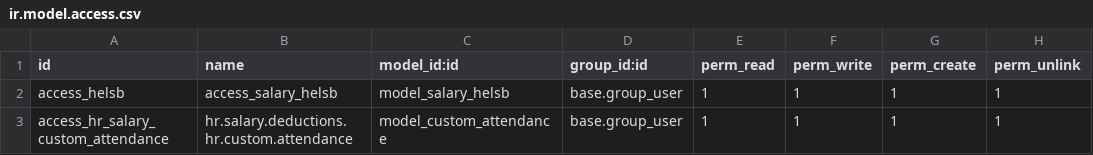
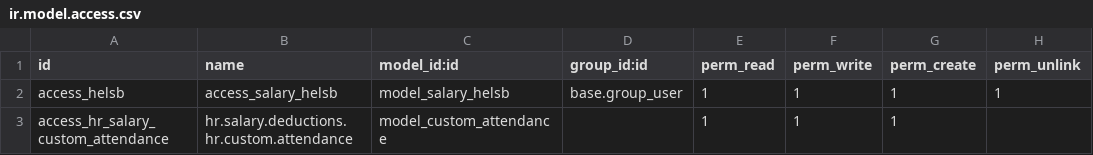
Before and after one commit to benjamindeus/victoria_project, a CSV file: employee_additional/security/ir.model.access.csv, drawn as a sheet.

```diff
--- a/employee_additional/security/ir.model.access.csv
+++ b/employee_additional/security/ir.model.access.csv
@@ -2,2 +2,2 @@ id,name,model_id:id,group_id:id,perm_read,perm_write,perm_create,perm_unlink
 access_helsb,access_salary_helsb,model_salary_helsb,base.group_user,1,1,1,1
-access_hr_salary_custom_attendance,hr.salary.deductions.hr.custom.attendance,model_custom_attendance,base.group_user,1,1,1,1
+access_hr_salary_custom_attendance,hr.salary.deductions.hr.custom.attendance,model_custom_attendance,,1,1,1,
```
Also changed, not shown: 1 other file.
